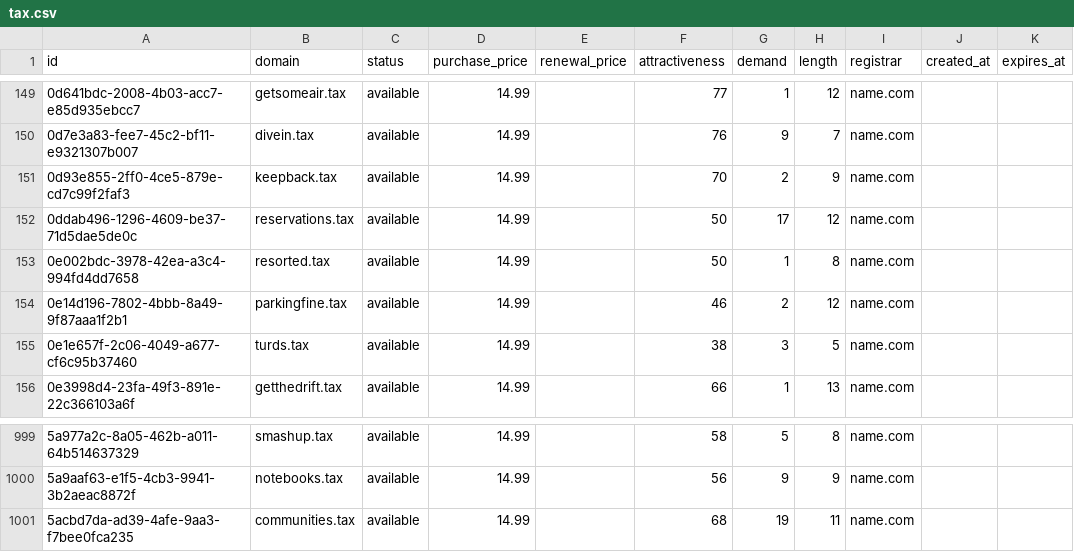
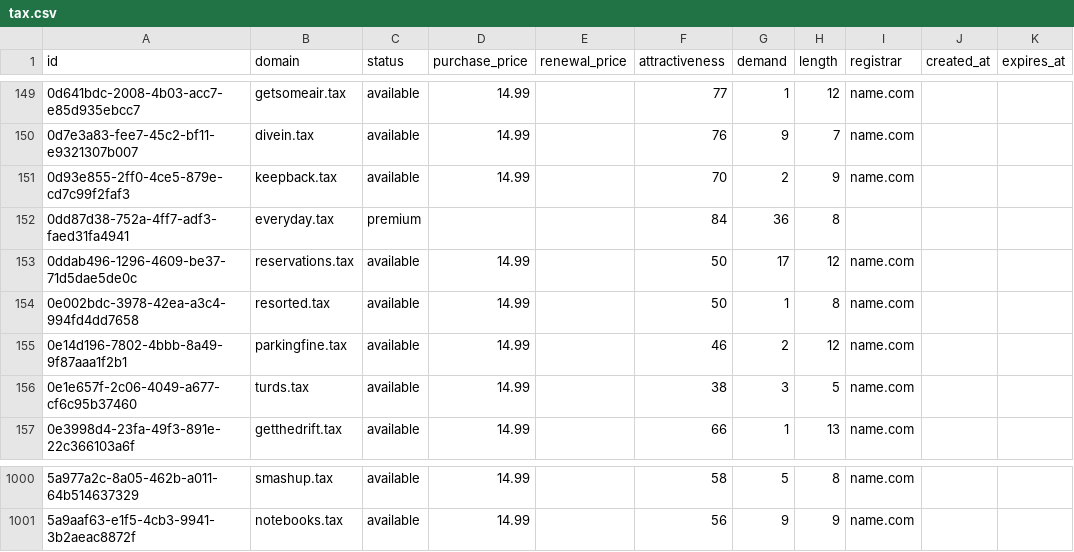
Before and after one commit to UniqueDomains/tax-oneword-domains, a CSV file: tax.csv, drawn as a sheet; only a part is shown, gaps mark what is left out.

Commit message:
Domains update

```diff
--- a/tax.csv
+++ b/tax.csv
@@ -151,2 +151,3 @@ id,domain,status,purchase_price,renewal_price,attractiveness,demand,length,regis
 0d93e855-2ff0-4ce5-879e-cd7c99f2faf3,keepback.tax,available,14.99,,70,2,9,name.com,,
+0dd87d38-752a-4ff7-adf3-faed31fa4941,everyday.tax,premium,,,84,36,8,,,
 0ddab496-1296-4609-be37-71d5dae5de0c,reservations.tax,available,14.99,,50,17,12,name.com,,
@@ -1000,2 +1001 @@ id,domain,status,purchase_price,renewal_price,attractiveness,demand,length,regis
 5a9aaf63-e1f5-4cb3-9941-3b2aeac8872f,notebooks.tax,available,14.99,,56,9,9,name.com,,
-5acbd7da-ad39-4afe-9aa3-f7bee0fca235,communities.tax,available,14.99,,68,19,11,name.com,,
```
Also changed, not shown: 4 other files.
